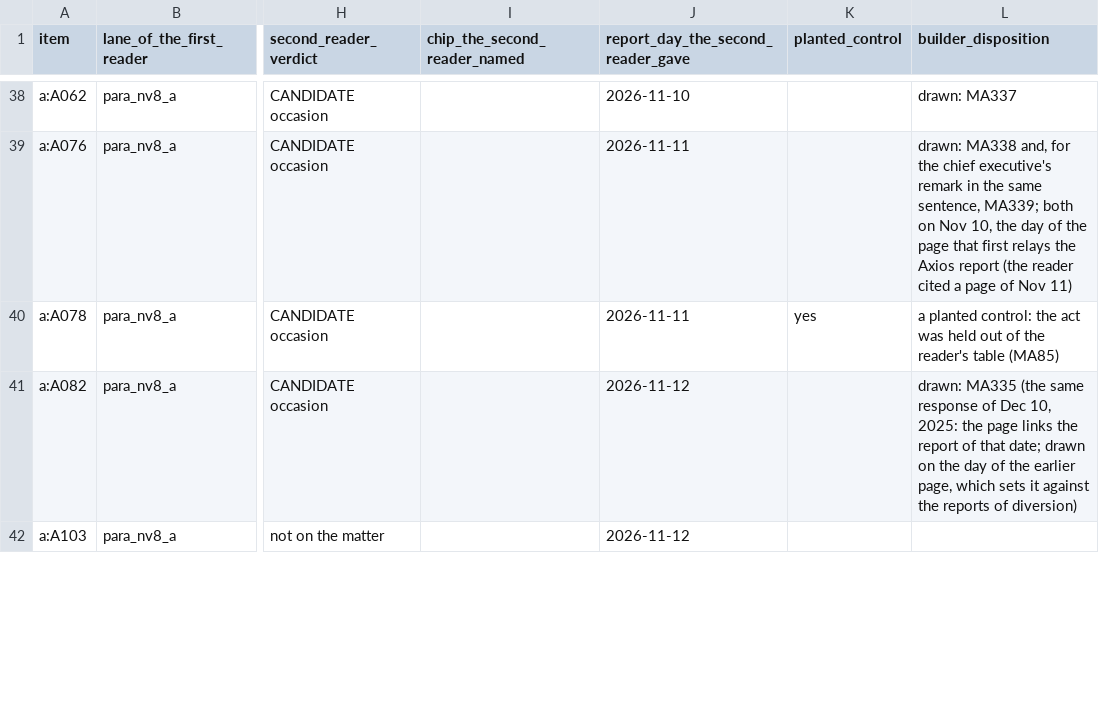
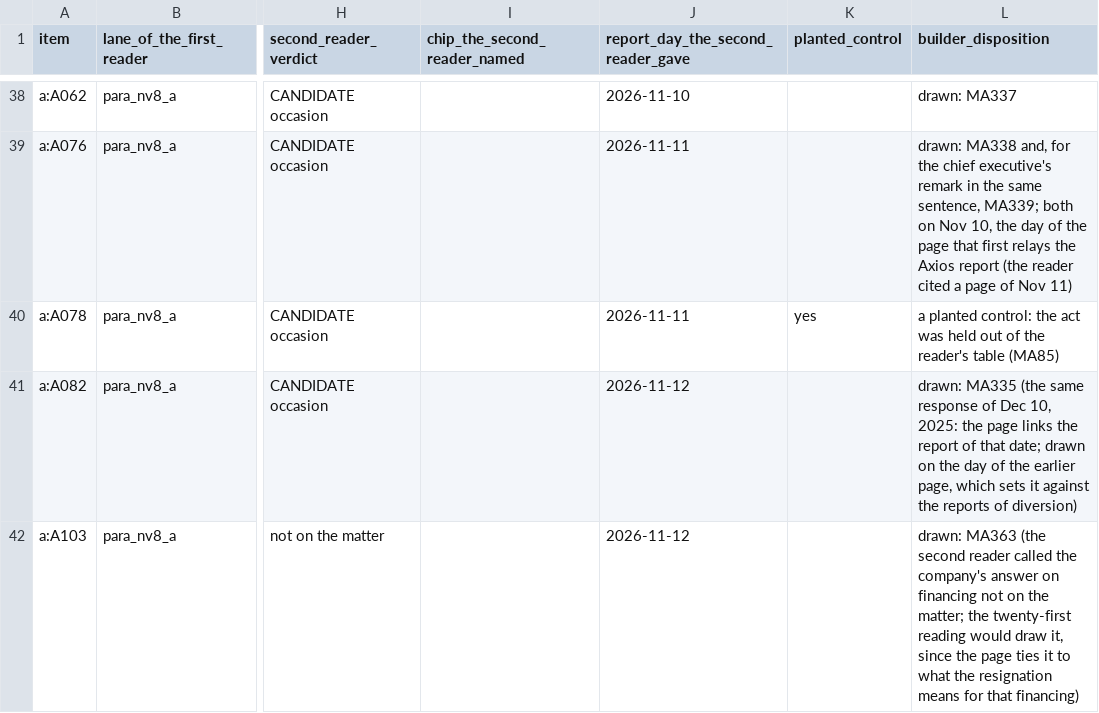
Before and after one commit to kevinnbass/huang-fifteen-days-mapped, a TSV file: research/nv8_earlier_acts.tsv, drawn as a sheet; only a part is shown, gaps mark what is left out; the diff covers the shown part only; the diff names each change by its address in the sheet, - before the commit and + after, or states it on an @@ line.

```diff
--- a/research/nv8_earlier_acts.tsv
+++ b/research/nv8_earlier_acts.tsv
-L42 (builder_disposition): (empty)
+L42 (builder_disposition): drawn: MA363 (the second reader called the company's answer on financing not on the matter; the twenty-first reading would draw it, since the page ties it to what the resignation means for that financing)
```
Also changed, not shown: 4 edited cells elsewhere in this file, research/nv8_blind_spot_population.tsv, research/nv8_recalls.tsv, 24 other files.
